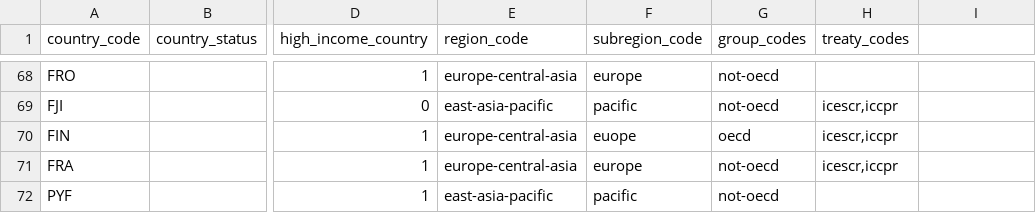
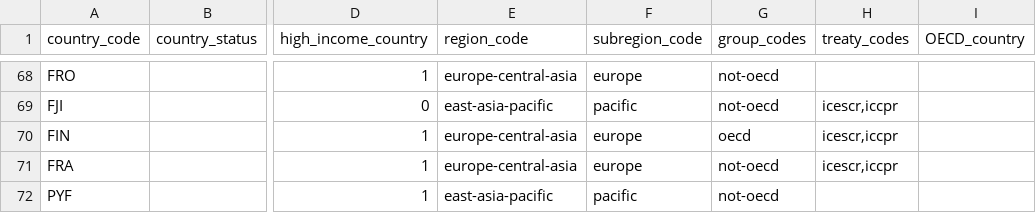
Before and after one commit to dumparkltd/state-of-the-world-data, a CSV file: data/countries2.csv, drawn as a sheet; only a part is shown, gaps mark what is left out; the diff names each change by its address in the sheet, - before the commit and + after, or states it on an @@ line.

Commit message:
adding oecd column for backwards compatibility

```diff
--- a/data/countries2.csv
+++ b/data/countries2.csv
-I1: (empty)
+I1: OECD_country
-F70 (subregion_code): euope
+F70 (subregion_code): europe
```
